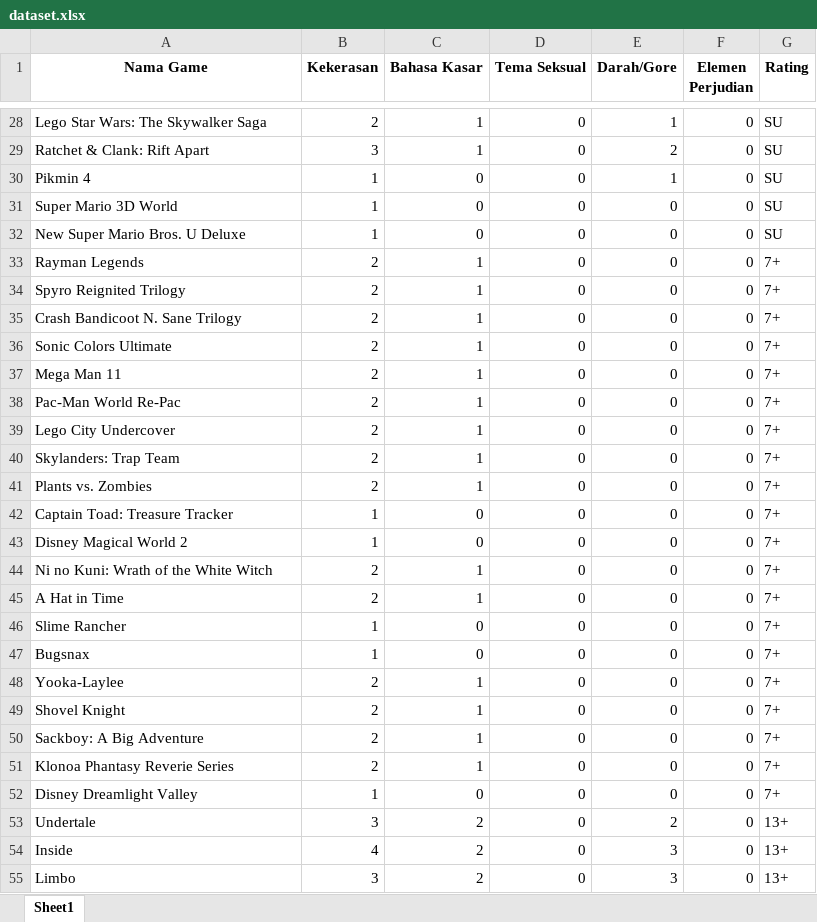
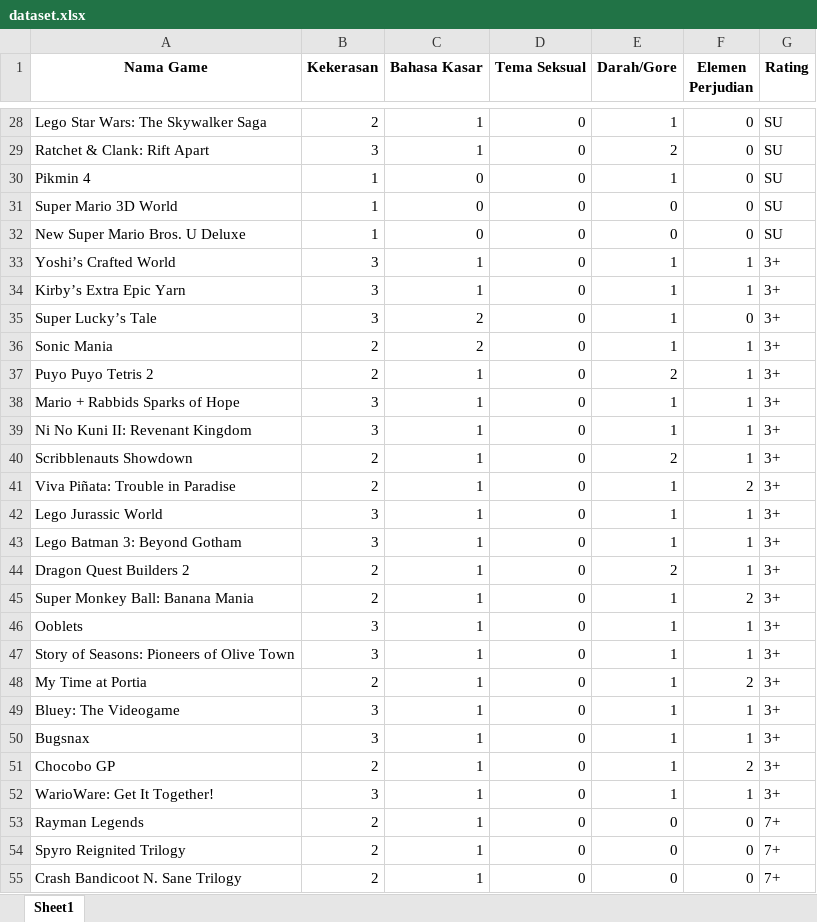
Before and after one commit to Zeakeers/RatingAgeSystem, an Excel workbook: backend/dataset.xlsx, sheet Sheet1, drawn as a sheet; only a part is shown, gaps mark what is left out; the shorter side is filled out with more unchanged rows; values as stored, in another font and other column widths than the file's, no borders; the diff covers the shown part only; the diff names each change by its address in the sheet, - before the commit and + after, or states it on an @@ line.

```diff
--- a/backend/dataset.xlsx (sheet Sheet1)
+++ b/backend/dataset.xlsx (sheet Sheet1)
+row 33: Yoshi’s Crafted World | 3 | 1 | 0 | 1 | 1 | 3+
+row 34: Kirby’s Extra Epic Yarn | 3 | 1 | 0 | 1 | 1 | 3+
+row 35: Super Lucky’s Tale | 3 | 2 | 0 | 1 | 0 | 3+
+row 36: Sonic Mania | 2 | 2 | 0 | 1 | 1 | 3+
+row 37: Puyo Puyo Tetris 2 | 2 | 1 | 0 | 2 | 1 | 3+
+row 38: Mario + Rabbids Sparks of Hope | 3 | 1 | 0 | 1 | 1 | 3+
+row 39: Ni No Kuni II: Revenant Kingdom | 3 | 1 | 0 | 1 | 1 | 3+
+row 40: Scribblenauts Showdown | 2 | 1 | 0 | 2 | 1 | 3+
+row 41: Viva Piñata: Trouble in Paradise | 2 | 1 | 0 | 1 | 2 | 3+
+row 42: Lego Jurassic World | 3 | 1 | 0 | 1 | 1 | 3+
+row 43: Lego Batman 3: Beyond Gotham | 3 | 1 | 0 | 1 | 1 | 3+
+row 44: Dragon Quest Builders 2 | 2 | 1 | 0 | 2 | 1 | 3+
+row 45: Super Monkey Ball: Banana Mania | 2 | 1 | 0 | 1 | 2 | 3+
+row 46: Ooblets | 3 | 1 | 0 | 1 | 1 | 3+
+row 47: Story of Seasons: Pioneers of Olive Town | 3 | 1 | 0 | 1 | 1 | 3+
+row 48: My Time at Portia | 2 | 1 | 0 | 1 | 2 | 3+
+row 49: Bluey: The Videogame | 3 | 1 | 0 | 1 | 1 | 3+
+row 50: Bugsnax | 3 | 1 | 0 | 1 | 1 | 3+
+row 51: Chocobo GP | 2 | 1 | 0 | 1 | 2 | 3+
+row 52: WarioWare: Get It Together! | 3 | 1 | 0 | 1 | 1 | 3+
```
Also changed, not shown: 5 removed rows elsewhere in this sheet, 14 other files.
